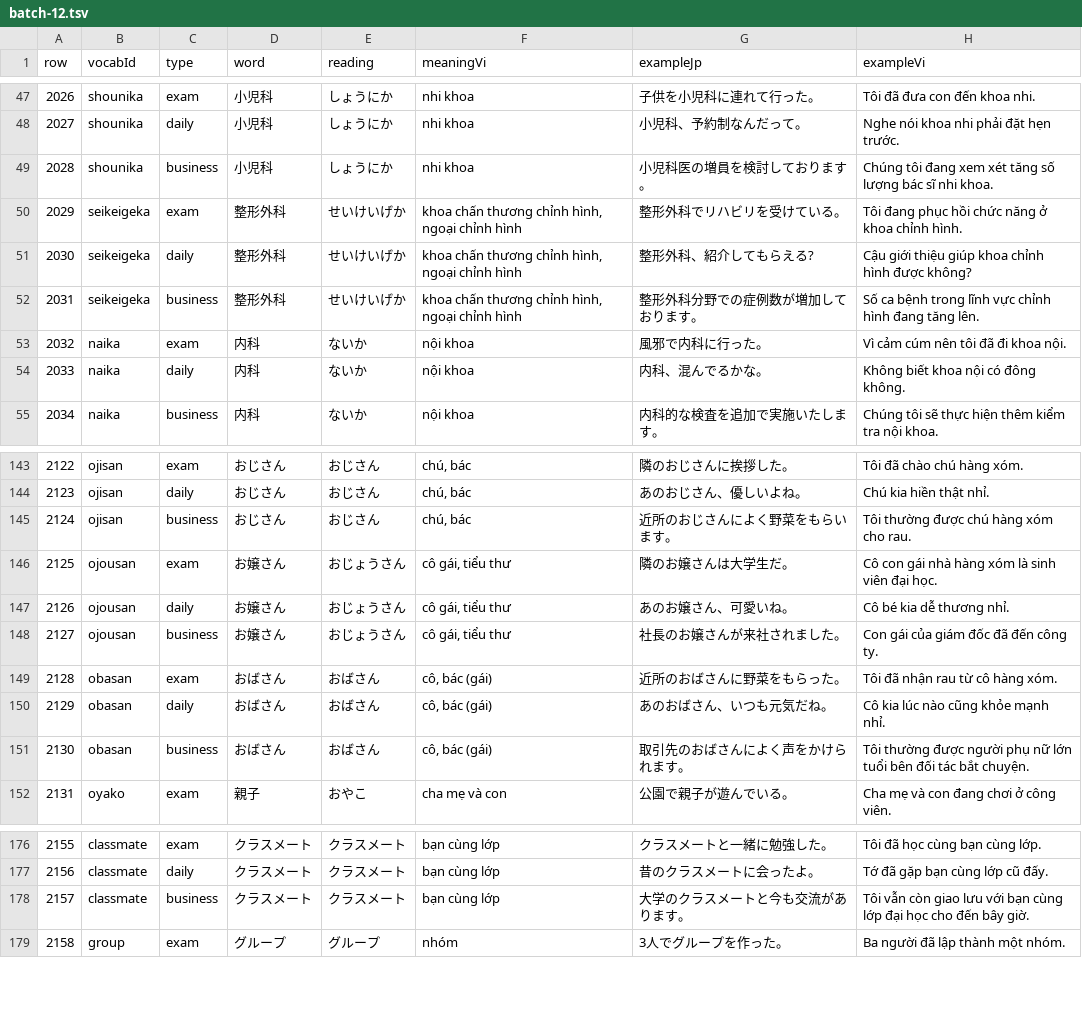
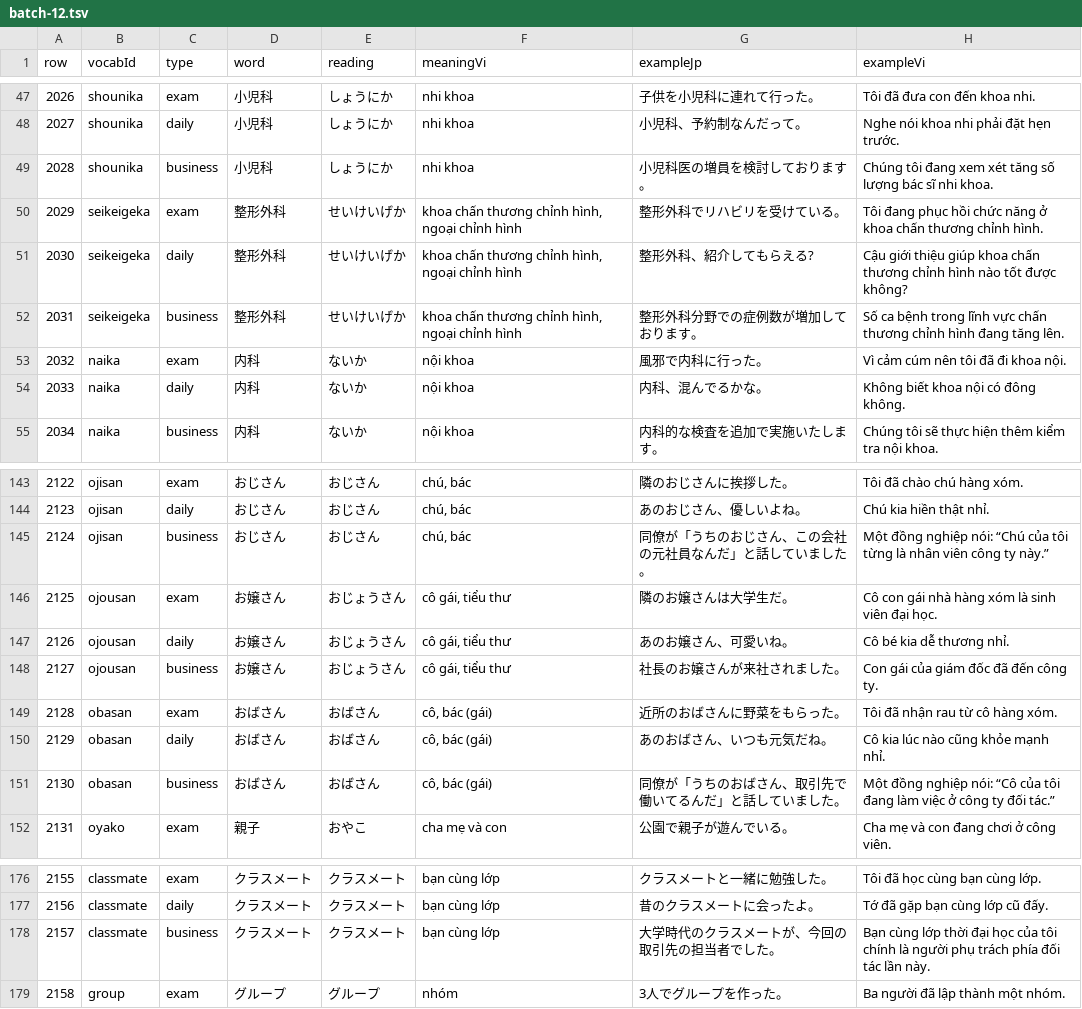
Before and after one commit to cuongluv92/jp-go, a TSV file: audit-output/manual-batches/batch-12.tsv, drawn as a sheet; only a part is shown, gaps mark what is left out.

```diff
--- a/audit-output/manual-batches/batch-12.tsv
+++ b/audit-output/manual-batches/batch-12.tsv
@@ -49,5 +49,5 @@ row	vocabId	type	word	reading	meaningVi	exampleJp	exampleVi
 2028	shounika	business	小児科	しょうにか	nhi khoa	小児科医の増員を検討しております。	Chúng tôi đang xem xét tăng số lượng bác sĩ nhi khoa.
-2029	seikeigeka	exam	整形外科	せいけいげか	khoa chấn thương chỉnh hình, ngoại chỉnh hình	整形外科でリハビリを受けている。	Tôi đang phục hồi chức năng ở khoa chỉnh hình.
-2030	seikeigeka	daily	整形外科	せいけいげか	khoa chấn thương chỉnh hình, ngoại chỉnh hình	整形外科、紹介してもらえる?	Cậu giới thiệu giúp khoa chỉnh hình được không?
-2031	seikeigeka	business	整形外科	せいけいげか	khoa chấn thương chỉnh hình, ngoại chỉnh hình	整形外科分野での症例数が増加しております。	Số ca bệnh trong lĩnh vực chỉnh hình đang tăng lên.
+2029	seikeigeka	exam	整形外科	せいけいげか	khoa chấn thương chỉnh hình, ngoại chỉnh hình	整形外科でリハビリを受けている。	Tôi đang phục hồi chức năng ở khoa chấn thương chỉnh hình.
+2030	seikeigeka	daily	整形外科	せいけいげか	khoa chấn thương chỉnh hình, ngoại chỉnh hình	整形外科、紹介してもらえる?	Cậu giới thiệu giúp khoa chấn thương chỉnh hình nào tốt được không?
+2031	seikeigeka	business	整形外科	せいけいげか	khoa chấn thương chỉnh hình, ngoại chỉnh hình	整形外科分野での症例数が増加しております。	Số ca bệnh trong lĩnh vực chấn thương chỉnh hình đang tăng lên.
 2032	naika	exam	内科	ないか	nội khoa	風邪で内科に行った。	Vì cảm cúm nên tôi đã đi khoa nội.
@@ -144,3 +144,3 @@ row	vocabId	type	word	reading	meaningVi	exampleJp	exampleVi
 2123	ojisan	daily	おじさん	おじさん	chú, bác	あのおじさん、優しいよね。	Chú kia hiền thật nhỉ.
-2124	ojisan	business	おじさん	おじさん	chú, bác	近所のおじさんによく野菜をもらいます。	Tôi thường được chú hàng xóm cho rau.
+2124	ojisan	business	おじさん	おじさん	chú, bác	同僚が「うちのおじさん、この会社の元社員なんだ」と話していました。	Một đồng nghiệp nói: “Chú của tôi từng là nhân viên công ty này.”
 2125	ojousan	exam	お嬢さん	おじょうさん	cô gái, tiểu thư	隣のお嬢さんは大学生だ。	Cô con gái nhà hàng xóm là sinh viên đại học.
@@ -150,3 +150,3 @@ row	vocabId	type	word	reading	meaningVi	exampleJp	exampleVi
 2129	obasan	daily	おばさん	おばさん	cô, bác (gái)	あのおばさん、いつも元気だね。	Cô kia lúc nào cũng khỏe mạnh nhỉ.
-2130	obasan	business	おばさん	おばさん	cô, bác (gái)	取引先のおばさんによく声をかけられます。	Tôi thường được người phụ nữ lớn tuổi bên đối tác bắt chuyện.
+2130	obasan	business	おばさん	おばさん	cô, bác (gái)	同僚が「うちのおばさん、取引先で働いてるんだ」と話していました。	Một đồng nghiệp nói: “Cô của tôi đang làm việc ở công ty đối tác.”
 2131	oyako	exam	親子	おやこ	cha mẹ và con	公園で親子が遊んでいる。	Cha mẹ và con đang chơi ở công viên.
@@ -177,3 +177,3 @@ row	vocabId	type	word	reading	meaningVi	exampleJp	exampleVi
 2156	classmate	daily	クラスメート	クラスメート	bạn cùng lớp	昔のクラスメートに会ったよ。	Tớ đã gặp bạn cùng lớp cũ đấy.
-2157	classmate	business	クラスメート	クラスメート	bạn cùng lớp	大学のクラスメートと今も交流があります。	Tôi vẫn còn giao lưu với bạn cùng lớp đại học cho đến bây giờ.
+2157	classmate	business	クラスメート	クラスメート	bạn cùng lớp	大学時代のクラスメートが、今回の取引先の担当者でした。	Bạn cùng lớp thời đại học của tôi chính là người phụ trách phía đối tác lần này.
 2158	group	exam	グループ	グループ	nhóm	3人でグループを作った。	Ba người đã lập thành một nhóm.
```
Also changed, not shown: audit-output/manual-batches/batch-06.tsv, audit-output/manual-batches/batch-08.tsv, 15 other files.
